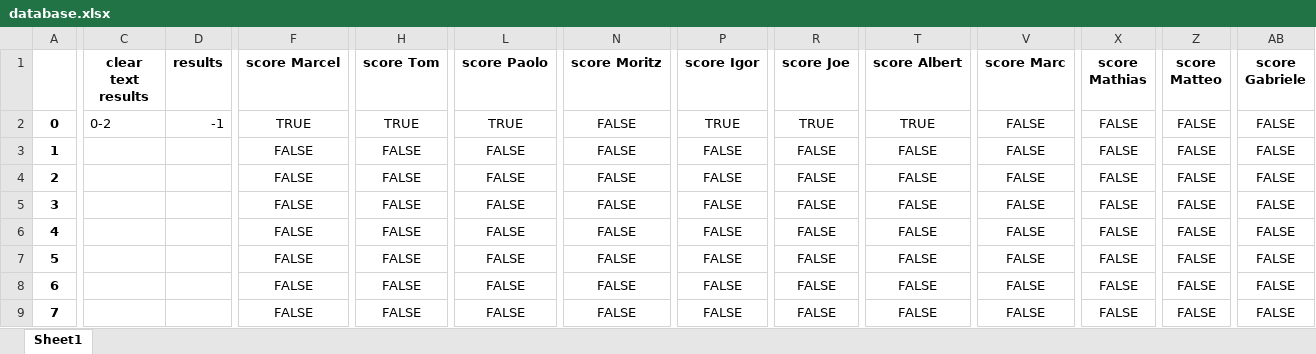
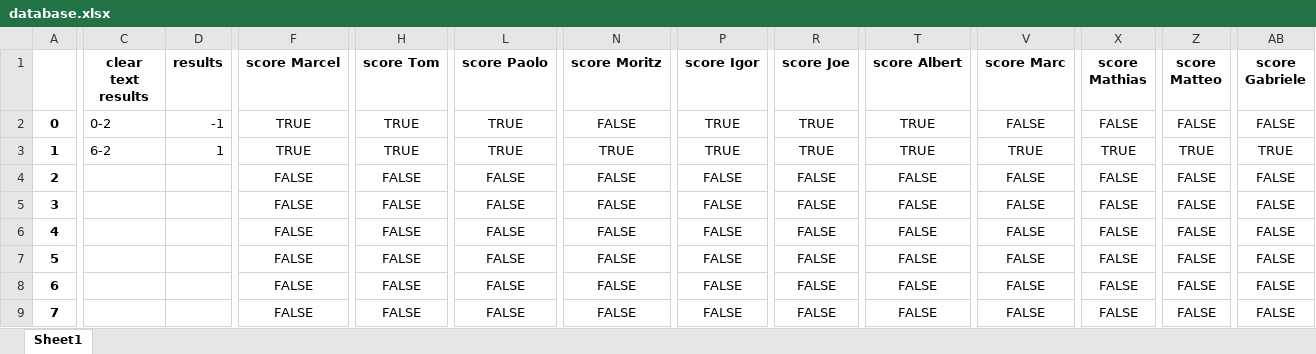
Before and after one commit to marcelcech/WorldCupBettings2022, an Excel workbook: backend/database.xlsx, sheet Sheet1, drawn as a sheet; only a part is shown, gaps mark what is left out; values as stored, in another font and other column widths than the file's, no borders; the diff covers the shown part only; the diff names each change by its address in the sheet, - before the commit and + after, or states it on an @@ line.

Commit message:
Update database.xlsx

```diff
--- a/backend/database.xlsx (sheet Sheet1)
+++ b/backend/database.xlsx (sheet Sheet1)
-C3 (clear text results): (empty)
+C3 (clear text results): 6-2
-D3 (results): (empty)
+D3 (results): 1
-F3 (score Marcel): FALSE
+F3 (score Marcel): TRUE
-H3 (score Tom): FALSE
+H3 (score Tom): TRUE
-L3 (score Paolo): FALSE
+L3 (score Paolo): TRUE
-N3 (score Moritz): FALSE
+N3 (score Moritz): TRUE
-P3 (score Igor): FALSE
+P3 (score Igor): TRUE
-R3 (score Joe): FALSE
+R3 (score Joe): TRUE
-T3 (score Albert): FALSE
+T3 (score Albert): TRUE
-V3 (score Marc): FALSE
+V3 (score Marc): TRUE
-X3 (score Mathias): FALSE
+X3 (score Mathias): TRUE
-Z3 (score Matteo): FALSE
+Z3 (score Matteo): TRUE
-AB3 (score Gabriele): FALSE
+AB3 (score Gabriele): TRUE
```
Also changed, not shown: 2 edited cells elsewhere in this sheet.
